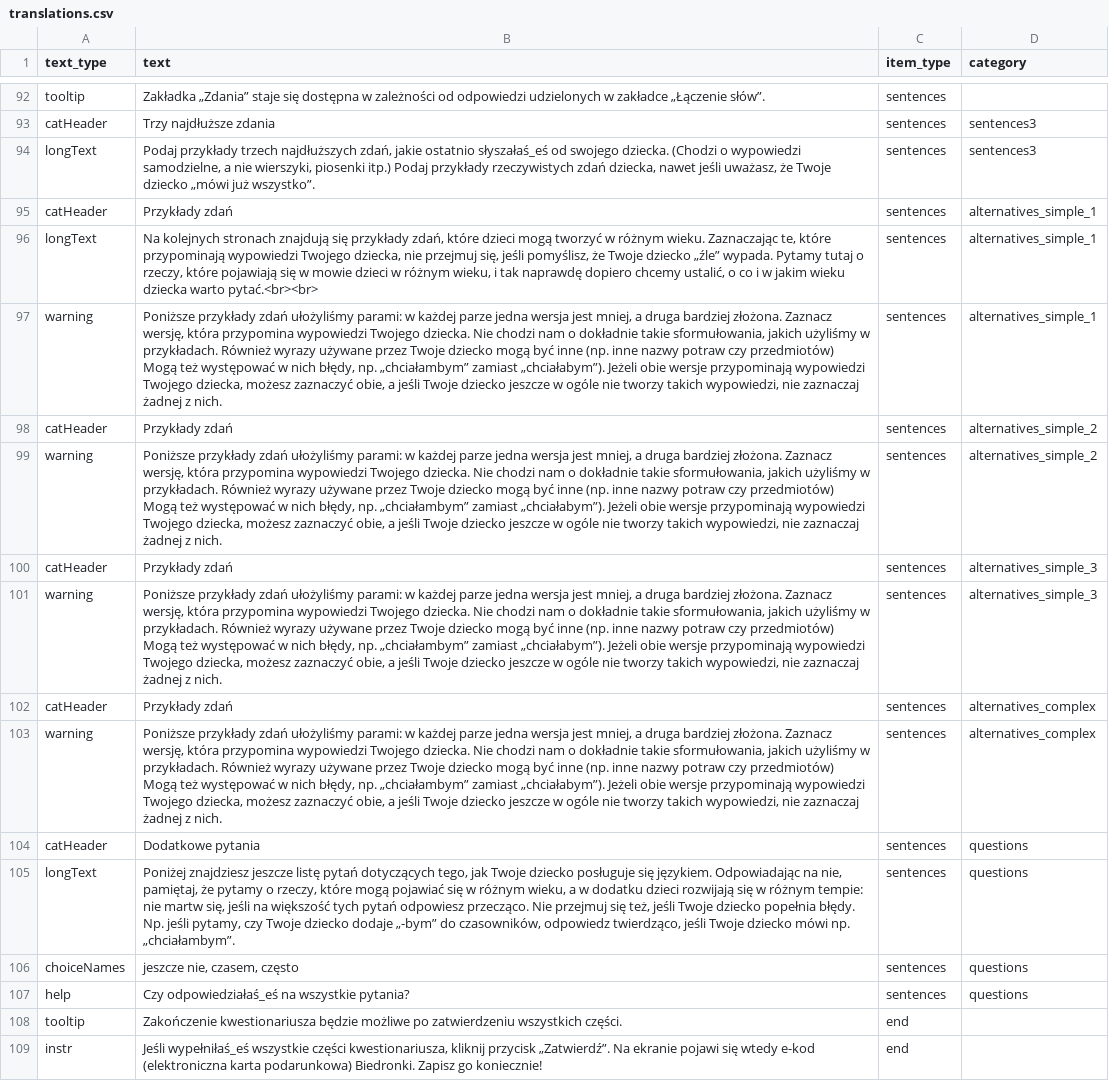
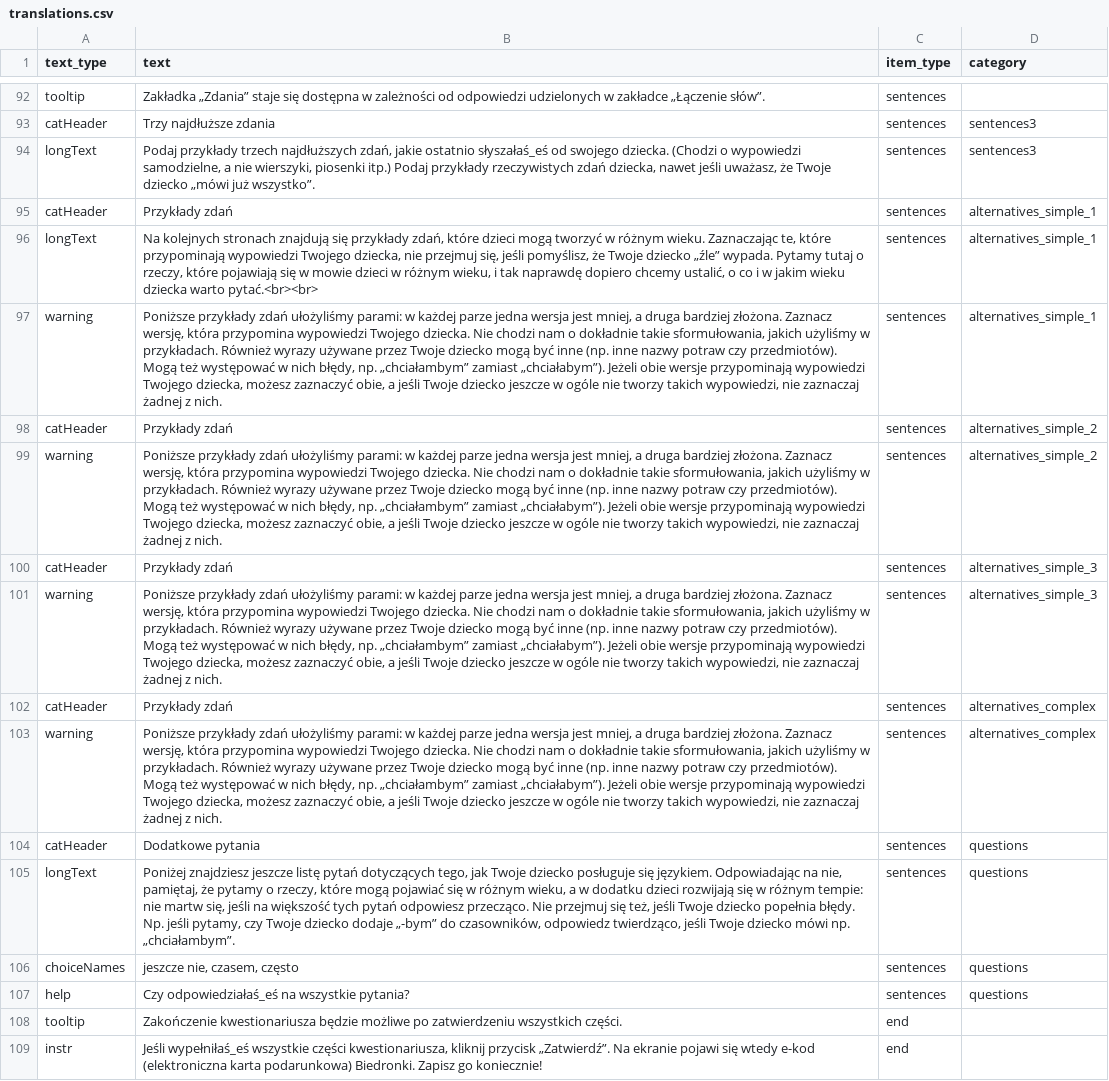
Before and after one commit to pikrol/CDI-online, a CSV file: www/languages/pl/forms/static/ws-gram-p2/translations.csv, drawn as a sheet; only a part is shown, gaps mark what is left out; the diff names each change by its address in the sheet, - before the commit and + after, or states it on an @@ line.

Commit message:
Last minute complexity edits (1) Typo in instructions (2) Diminutive removed from one item (it could draw away parents attention from syntax)

```diff
--- a/www/languages/pl/forms/static/ws-gram-p2/translations.csv
+++ b/www/languages/pl/forms/static/ws-gram-p2/translations.csv
-B97 (text): …potraw czy przedmiotów) Mogą też…
+B97 (text): …potraw czy przedmiotów). Mogą też…
-B99 (text): …potraw czy przedmiotów) Mogą też…
+B99 (text): …potraw czy przedmiotów). Mogą też…
-B101 (text): …potraw czy przedmiotów) Mogą też…
+B101 (text): …potraw czy przedmiotów). Mogą też…
-B103 (text): …potraw czy przedmiotów) Mogą też…
+B103 (text): …potraw czy przedmiotów). Mogą też…
```
Also changed, not shown: www/languages/pl/forms/static/ws-gram-p2/items.csv.
